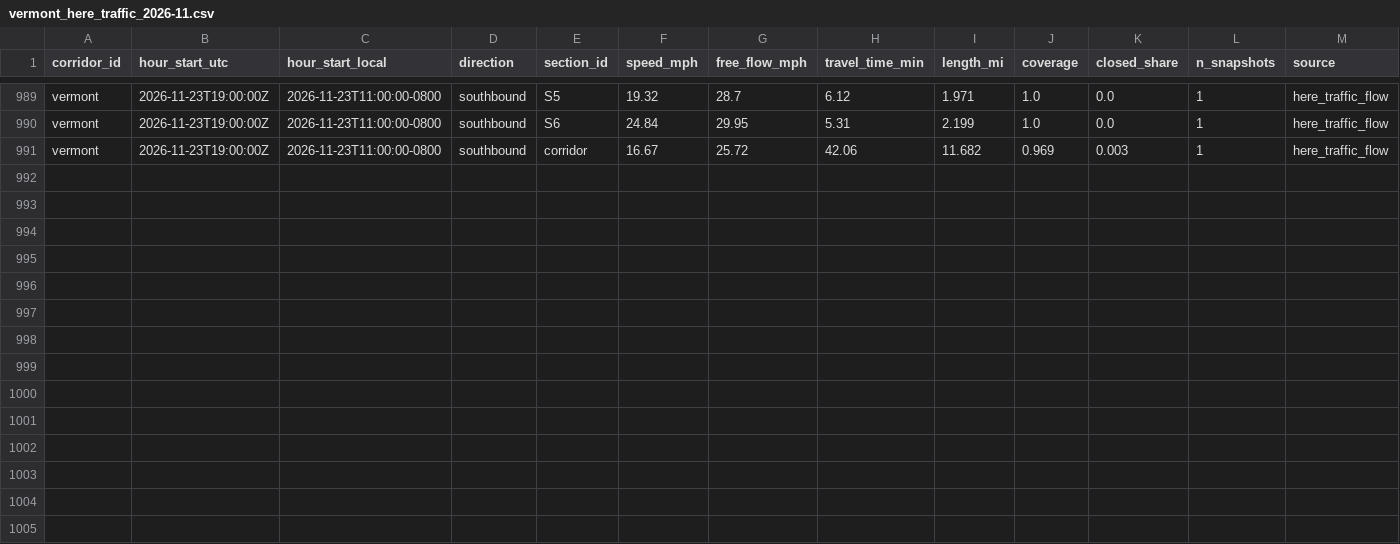
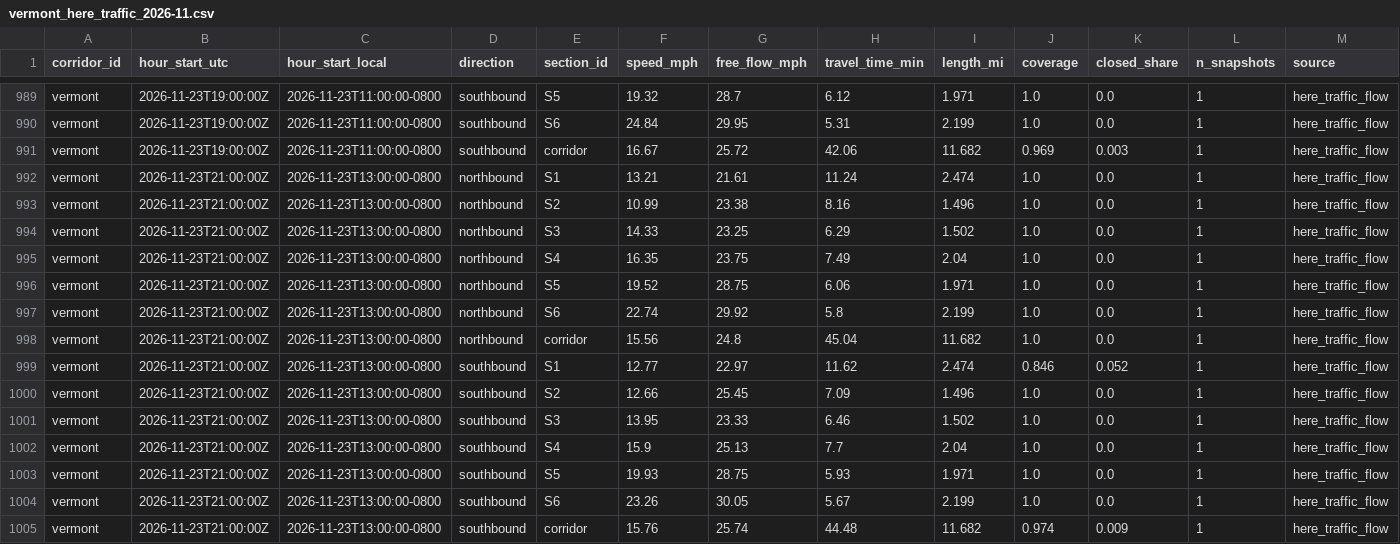
Before and after one commit to here/aviary, a CSV file: data/traffic/vermont_here_traffic_2026-11.csv, drawn as a sheet; only a part is shown, gaps mark what is left out; the diff names each change by its address in the sheet, - before the commit and + after, or states it on an @@ line.

```diff
--- a/data/traffic/vermont_here_traffic_2026-11.csv
+++ b/data/traffic/vermont_here_traffic_2026-11.csv
+row 992: vermont | 2026-11-23T21:00:00Z | 2026-11-23T13:00:00-0800 | northbound | S1 | 13.21 | 21.61 | 11.24 | 2.474 | 1.0 | 0.0 | 1 | here_traffic_flow
+row 993: vermont | 2026-11-23T21:00:00Z | 2026-11-23T13:00:00-0800 | northbound | S2 | 10.99 | 23.38 | 8.16 | 1.496 | 1.0 | 0.0 | 1 | here_traffic_flow
+row 994: vermont | 2026-11-23T21:00:00Z | 2026-11-23T13:00:00-0800 | northbound | S3 | 14.33 | 23.25 | 6.29 | 1.502 | 1.0 | 0.0 | 1 | here_traffic_flow
+row 995: vermont | 2026-11-23T21:00:00Z | 2026-11-23T13:00:00-0800 | northbound | S4 | 16.35 | 23.75 | 7.49 | 2.04 | 1.0 | 0.0 | 1 | here_traffic_flow
+row 996: vermont | 2026-11-23T21:00:00Z | 2026-11-23T13:00:00-0800 | northbound | S5 | 19.52 | 28.75 | 6.06 | 1.971 | 1.0 | 0.0 | 1 | here_traffic_flow
+row 997: vermont | 2026-11-23T21:00:00Z | 2026-11-23T13:00:00-0800 | northbound | S6 | 22.74 | 29.92 | 5.8 | 2.199 | 1.0 | 0.0 | 1 | here_traffic_flow
+row 998: vermont | 2026-11-23T21:00:00Z | 2026-11-23T13:00:00-0800 | northbound | corridor | 15.56 | 24.8 | 45.04 | 11.682 | 1.0 | 0.0 | 1 | here_traffic_flow
+row 999: vermont | 2026-11-23T21:00:00Z | 2026-11-23T13:00:00-0800 | southbound | S1 | 12.77 | 22.97 | 11.62 | 2.474 | 0.846 | 0.052 | 1 | here_traffic_flow
+row 1000: vermont | 2026-11-23T21:00:00Z | 2026-11-23T13:00:00-0800 | southbound | S2 | 12.66 | 25.45 | 7.09 | 1.496 | 1.0 | 0.0 | 1 | here_traffic_flow
+row 1001: vermont | 2026-11-23T21:00:00Z | 2026-11-23T13:00:00-0800 | southbound | S3 | 13.95 | 23.33 | 6.46 | 1.502 | 1.0 | 0.0 | 1 | here_traffic_flow
+row 1002: vermont | 2026-11-23T21:00:00Z | 2026-11-23T13:00:00-0800 | southbound | S4 | 15.9 | 25.13 | 7.7 | 2.04 | 1.0 | 0.0 | 1 | here_traffic_flow
+row 1003: vermont | 2026-11-23T21:00:00Z | 2026-11-23T13:00:00-0800 | southbound | S5 | 19.93 | 28.75 | 5.93 | 1.971 | 1.0 | 0.0 | 1 | here_traffic_flow
+row 1004: vermont | 2026-11-23T21:00:00Z | 2026-11-23T13:00:00-0800 | southbound | S6 | 23.26 | 30.05 | 5.67 | 2.199 | 1.0 | 0.0 | 1 | here_traffic_flow
+row 1005: vermont | 2026-11-23T21:00:00Z | 2026-11-23T13:00:00-0800 | southbound | corridor | 15.76 | 25.74 | 44.48 | 11.682 | 0.974 | 0.009 | 1 | here_traffic_flow
```
Also changed, not shown: data/corridors/sunset/observed/sunset_focus_traversals_2026-11.csv, data/corridors/sunset/traffic/sunset_here_traffic_2026-11.csv, 22 other files.
